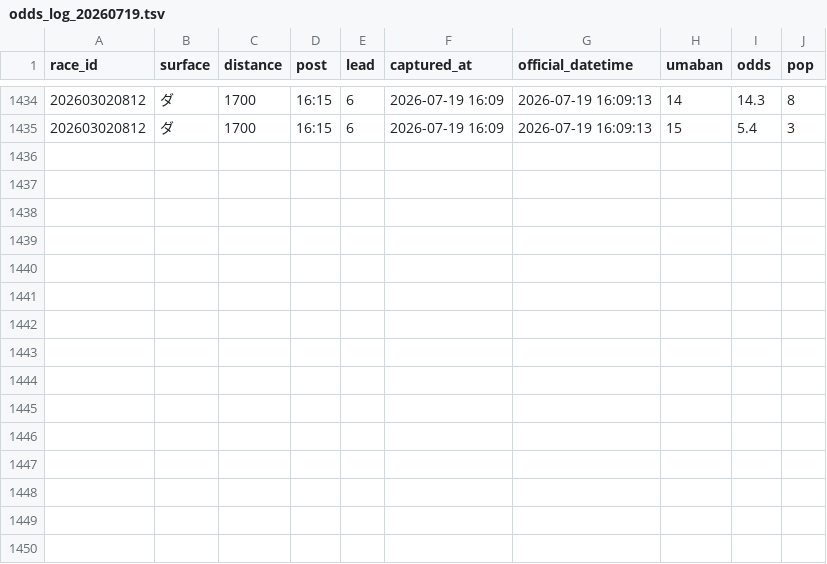
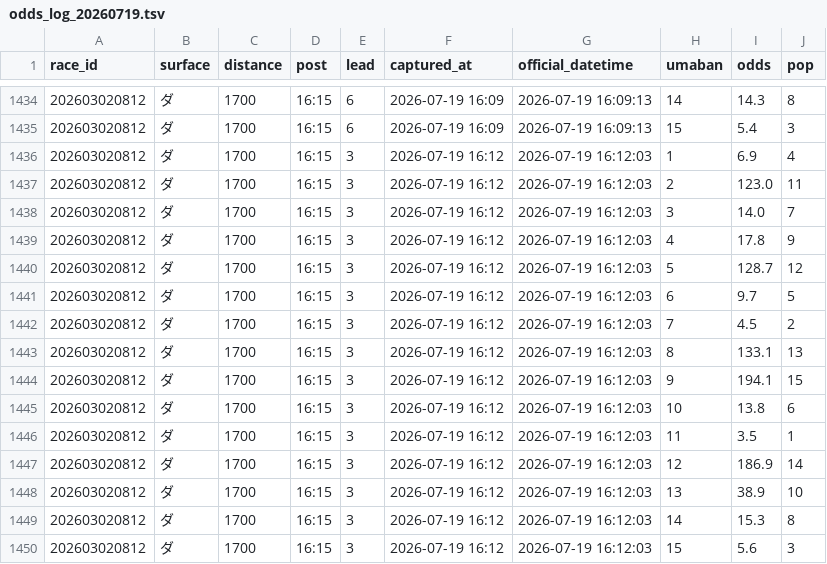
Before and after one commit to Yamadorinaruho/keiba-auto-research, a TSV file: keiba-dashboard/state/odds_log_20260719.tsv, drawn as a sheet; only a part is shown, gaps mark what is left out.

```diff
--- a/keiba-dashboard/state/odds_log_20260719.tsv
+++ b/keiba-dashboard/state/odds_log_20260719.tsv
@@ -1435 +1435,16 @@ race_id	surface	distance	post	lead	captured_at	official_datetime	umaban	odds	pop
 202603020812	ダ	1700	16:15	6	2026-07-19 16:09	2026-07-19 16:09:13	15	5.4	3
+202603020812	ダ	1700	16:15	3	2026-07-19 16:12	2026-07-19 16:12:03	1	6.9	4
+202603020812	ダ	1700	16:15	3	2026-07-19 16:12	2026-07-19 16:12:03	2	123.0	11
+202603020812	ダ	1700	16:15	3	2026-07-19 16:12	2026-07-19 16:12:03	3	14.0	7
+202603020812	ダ	1700	16:15	3	2026-07-19 16:12	2026-07-19 16:12:03	4	17.8	9
+202603020812	ダ	1700	16:15	3	2026-07-19 16:12	2026-07-19 16:12:03	5	128.7	12
+202603020812	ダ	1700	16:15	3	2026-07-19 16:12	2026-07-19 16:12:03	6	9.7	5
+202603020812	ダ	1700	16:15	3	2026-07-19 16:12	2026-07-19 16:12:03	7	4.5	2
+202603020812	ダ	1700	16:15	3	2026-07-19 16:12	2026-07-19 16:12:03	8	133.1	13
+202603020812	ダ	1700	16:15	3	2026-07-19 16:12	2026-07-19 16:12:03	9	194.1	15
+202603020812	ダ	1700	16:15	3	2026-07-19 16:12	2026-07-19 16:12:03	10	13.8	6
+202603020812	ダ	1700	16:15	3	2026-07-19 16:12	2026-07-19 16:12:03	11	3.5	1
+202603020812	ダ	1700	16:15	3	2026-07-19 16:12	2026-07-19 16:12:03	12	186.9	14
+202603020812	ダ	1700	16:15	3	2026-07-19 16:12	2026-07-19 16:12:03	13	38.9	10
+202603020812	ダ	1700	16:15	3	2026-07-19 16:12	2026-07-19 16:12:03	14	15.3	8
+202603020812	ダ	1700	16:15	3	2026-07-19 16:12	2026-07-19 16:12:03	15	5.6	3
```
